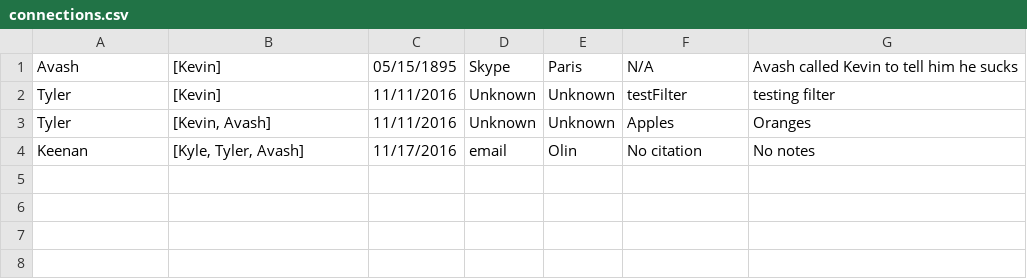
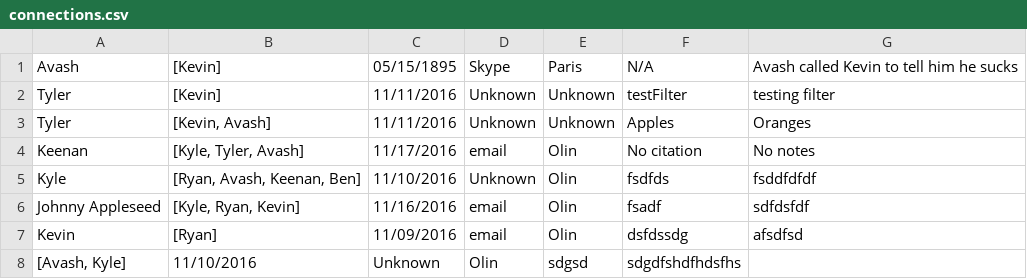
Before and after one commit to Elliyos/artware, a CSV file: DownyProject/data/connections.csv, drawn as a sheet; the diff names each change by its address in the sheet, - before the commit and + after, or states it on an @@ line.

Commit message:
fixed edit group connection - Tyler

```diff
--- a/DownyProject/data/connections.csv
+++ b/DownyProject/data/connections.csv
+row 5: Kyle | [Ryan, Avash, Keenan, Ben] | 11/10/2016 | Unknown | Olin | fsdfds | fsddfdfdf
+row 6: Johnny Appleseed | [Kyle, Ryan, Kevin] | 11/16/2016 | email | Olin | fsadf | sdfdsfdf
+row 7: Kevin | [Ryan] | 11/09/2016 | email | Olin | dsfdssdg | afsdfsd
+row 8: [Avash, Kyle] | 11/10/2016 | Unknown | Olin | sdgsd | sdgdfshdfhdsfhs
```
Also changed, not shown: DownyProject/data/people.csv, 3 other files.
